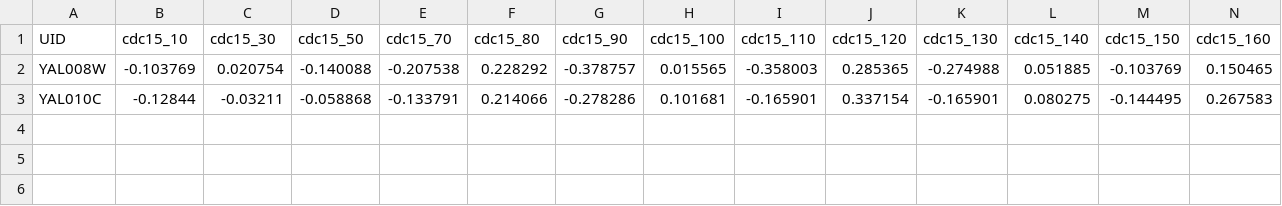
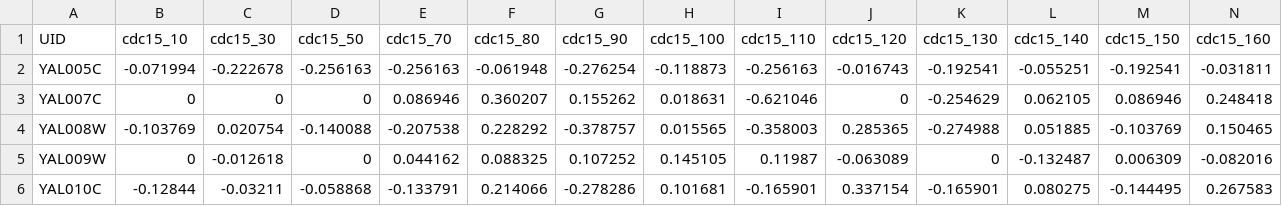
Before and after one commit to aureliolfdez/pyengnet, a CSV file: src/pyEnGNet/datasets/Spellman_v2.csv, drawn as a sheet; only a part is shown; rows hold the shown columns only; the diff names each change by its address in the sheet, - before the commit and + after, or states it on an @@ line.

```diff
--- a/src/pyEnGNet/datasets/Spellman_v2.csv
+++ b/src/pyEnGNet/datasets/Spellman_v2.csv
+row 2: YAL005C | -0.071994 | -0.222678 | -0.256163 | -0.256163 | -0.061948 | -0.276254 | -0.118873 | -0.256163 | -0.016743 | -0.192541 | -0.055251 | -0.192541 | -0.031811
+row 3: YAL007C | 0 | 0 | 0 | 0.086946 | 0.360207 | 0.155262 | 0.018631 | -0.621046 | 0 | -0.254629 | 0.062105 | 0.086946 | 0.248418
+row 5: YAL009W | 0 | -0.012618 | 0 | 0.044162 | 0.088325 | 0.107252 | 0.145105 | 0.11987 | -0.063089 | 0 | -0.132487 | 0.006309 | -0.082016
```
Also changed, not shown: 24 other files.
